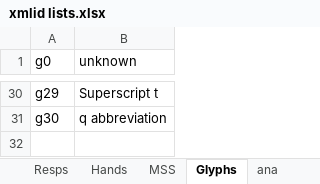
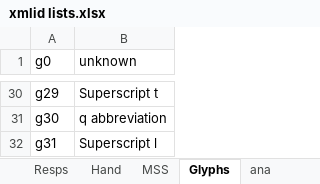
Before and after one commit to steviebarrett/faclair-manuscripts-1, an Excel workbook: xmlid lists.xlsx, sheet Glyphs, drawn as a sheet; only a part is shown, gaps mark what is left out; values as stored, in another font and other column widths than the file's, no borders; the diff names each change by its address in the sheet, - before the commit and + after, or states it on an @@ line.

```diff
--- a/xmlid lists.xlsx (sheet Glyphs)
+++ b/xmlid lists.xlsx (sheet Glyphs)
-sheet tab: Hands
+sheet tab: Hand
+row 32: g31 | Superscript l
```
Also changed, not shown: sheet Hand, 3 other files.
